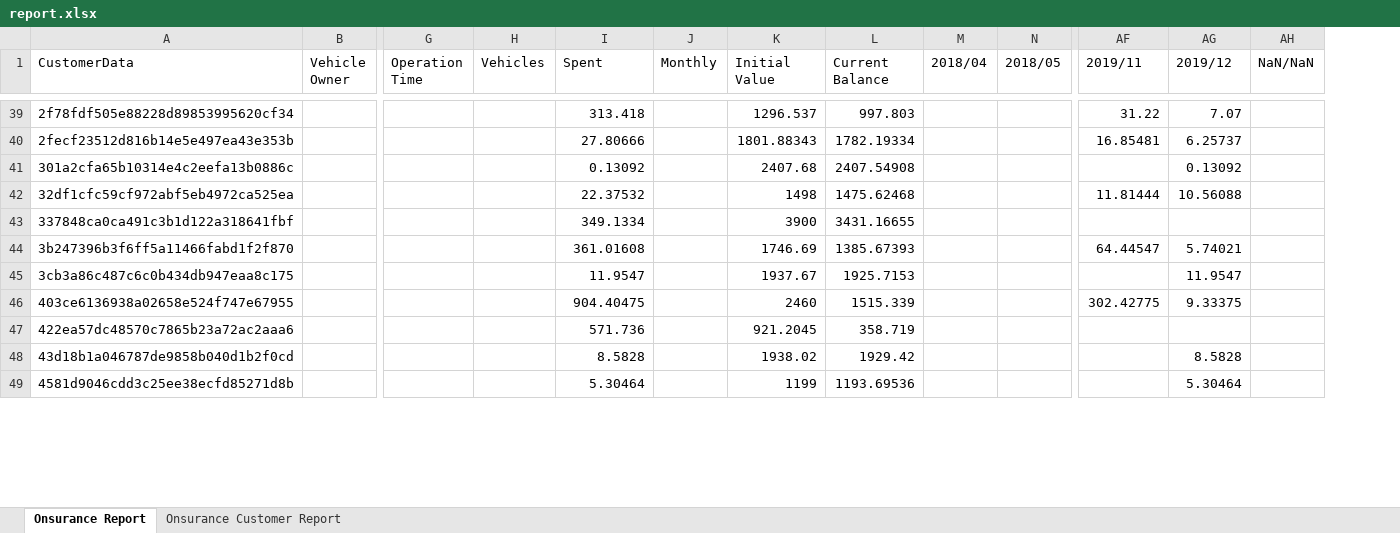
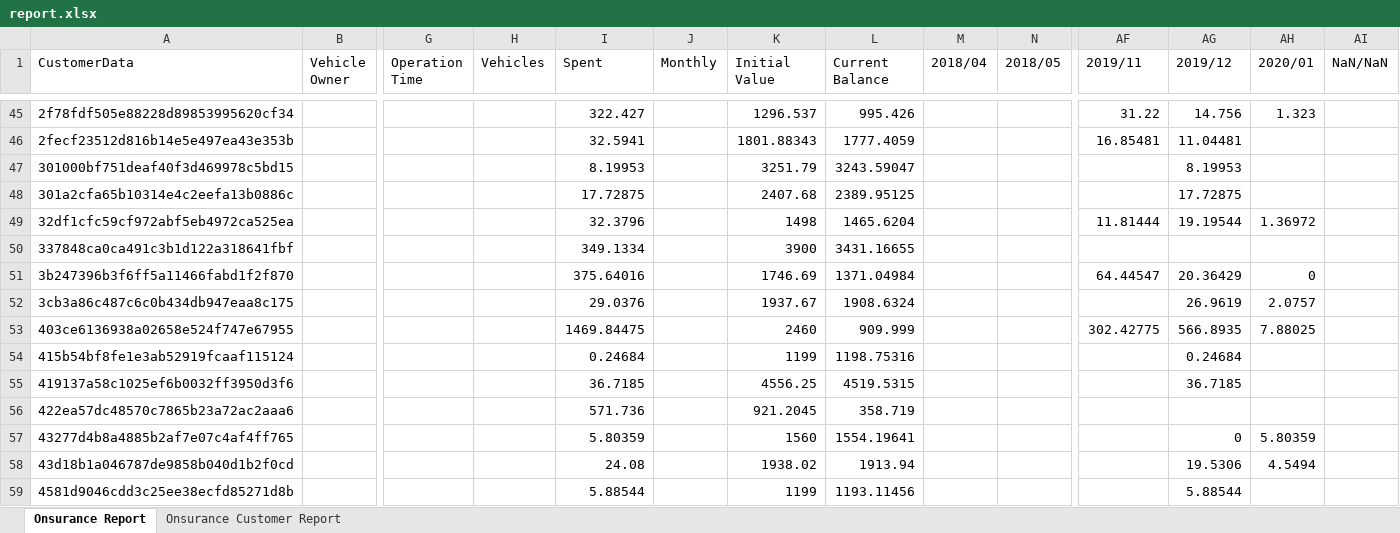
Before and after one commit to victorassisalves/Onsurance, an Excel workbook: functions/report.xlsx, sheet Onsurance Report, drawn as a sheet; only a part is shown, gaps mark what is left out; values as stored, in another font and other column widths than the file's, no borders; addresses are those after the commit; rows hold the shown columns only; the diff covers the shown part only; the diff names each change by its address in the sheet, - before the commit and + after, or states it on an @@ line.

```diff
--- a/functions/report.xlsx (sheet Onsurance Report)
+++ b/functions/report.xlsx (sheet Onsurance Report)
+column AH (2020/01), row 45: 1.323; rows 49-53: 1.36972 |  | 0 | 2.0757 | 7.88025; row 58: 4.5494
-I45 (Spent): 313.418
+I45 (Spent): 322.427
-L45 (Current Balance): 997.803
+L45 (Current Balance): 995.426
-AG45 (2019/12): 7.07
+AG45 (2019/12): 14.756
-I46 (Spent): 27.80666
+I46 (Spent): 32.5941
-L46 (Current Balance): 1782.19334
+L46 (Current Balance): 1777.4059
-AG46 (2019/12): 6.25737
+AG46 (2019/12): 11.04481
+row 47: 301000bf751deaf40f3d469978c5bd15 |  |  |  | 8.19953 |  | 3251.79 | 3243.59047 |  |  |  | 8.19953
-I48 (Spent): 0.13092
+I48 (Spent): 17.72875
-L48 (Current Balance): 2407.54908
+L48 (Current Balance): 2389.95125
-AG48 (2019/12): 0.13092
+AG48 (2019/12): 17.72875
-I49 (Spent): 22.37532
+I49 (Spent): 32.3796
-L49 (Current Balance): 1475.62468
+L49 (Current Balance): 1465.6204
-AG49 (2019/12): 10.56088
+AG49 (2019/12): 19.19544
-I51 (Spent): 361.01608
+I51 (Spent): 375.64016
-L51 (Current Balance): 1385.67393
+L51 (Current Balance): 1371.04984
-AG51 (2019/12): 5.74021
+AG51 (2019/12): 20.36429
-I52 (Spent): 11.9547
+I52 (Spent): 29.0376
-L52 (Current Balance): 1925.7153
+L52 (Current Balance): 1908.6324
-AG52 (2019/12): 11.9547
+AG52 (2019/12): 26.9619
-I53 (Spent): 904.40475
+I53 (Spent): 1469.84475
-L53 (Current Balance): 1515.339
+L53 (Current Balance): 909.999
-AG53 (2019/12): 9.33375
+AG53 (2019/12): 566.8935
+row 54: 415b54bf8fe1e3ab52919fcaaf115124 |  |  |  | 0.24684 |  | 1199 | 1198.75316 |  |  |  | 0.24684
+row 55: 419137a58c1025ef6b0032ff3950d3f6 |  |  |  | 36.7185 |  | 4556.25 | 4519.5315 |  |  |  | 36.7185
+row 57: 43277d4b8a4885b2af7e07c4af4ff765 |  |  |  | 5.80359 |  | 1560 | 1554.19641 |  |  |  | 0 | 5.80359
-I58 (Spent): 8.5828
+I58 (Spent): 24.08
-L58 (Current Balance): 1929.42
+L58 (Current Balance): 1913.94
-AG58 (2019/12): 8.5828
+AG58 (2019/12): 19.5306
-I59 (Spent): 5.30464
+I59 (Spent): 5.88544
-L59 (Current Balance): 1193.69536
+L59 (Current Balance): 1193.11456
-AG59 (2019/12): 5.30464
+AG59 (2019/12): 5.88544
```
Also changed, not shown: 19 added rows, 3 removed rows and 294 edited cells elsewhere in this sheet, sheet Onsurance Customer Report, 8 other files.
